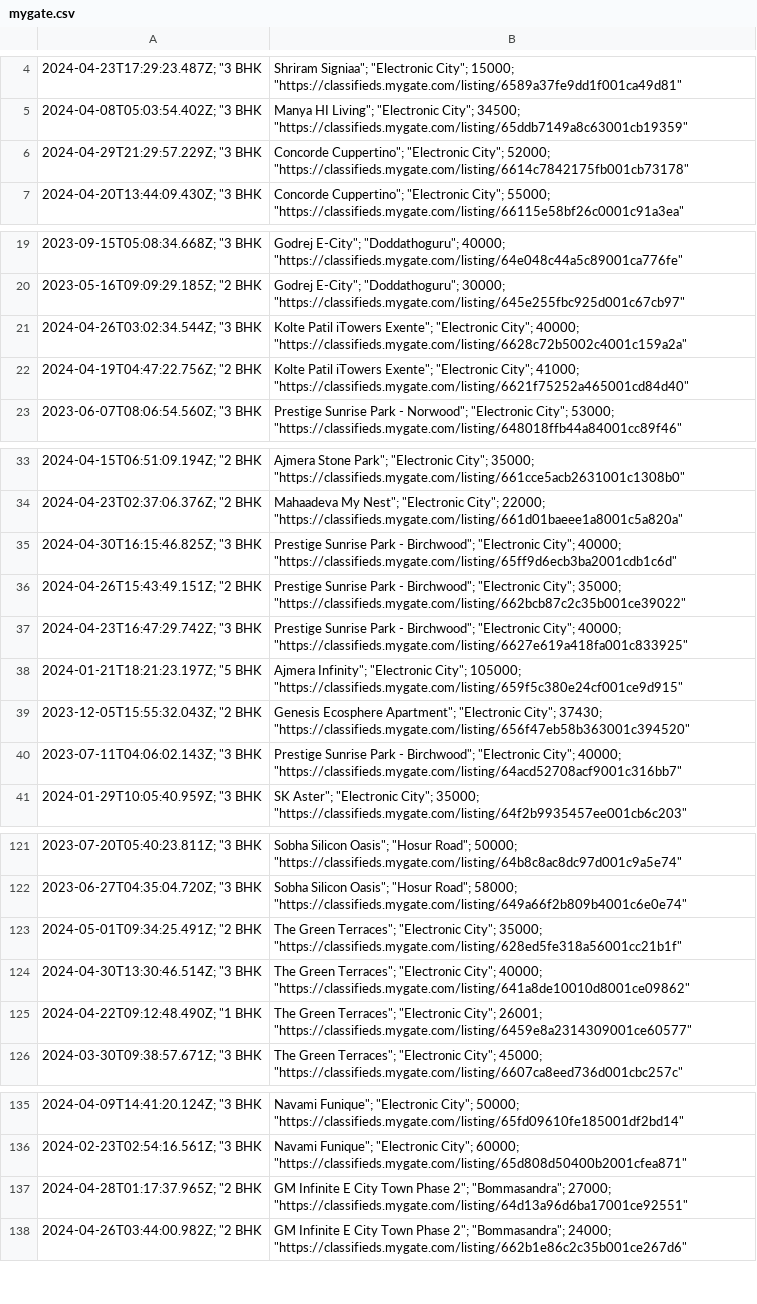
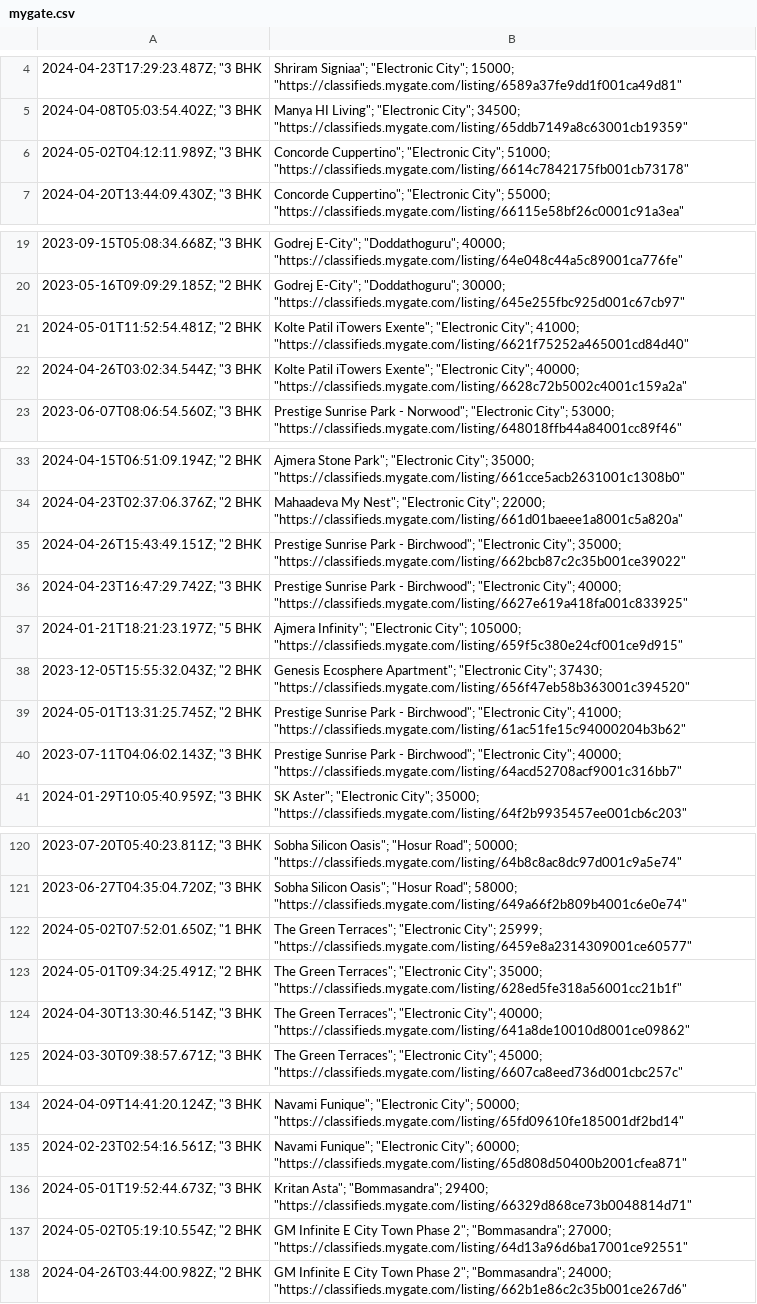
Before and after one commit to KShivendu/blr-societies, a CSV file: data/mygate.csv, drawn as a sheet; only a part is shown, gaps mark what is left out; removed rows and columns are numbered as before the commit, all else as after; the diff covers the shown part only; the diff names each change by its address in the sheet, - before the commit and + after, or states it on an @@ line.

```diff
--- a/data/mygate.csv
+++ b/data/mygate.csv
-A6: 2024-04-29T21:29:57.229Z; "3 BHK
+A6: 2024-05-02T04:12:11.989Z; "3 BHK
-B6: …"Electronic City"; 52000; "https://classifieds.mygate.com/listing/6614c7842175fb001cb73178"
+B6: …"Electronic City"; 51000; "https://classifieds.mygate.com/listing/6614c7842175fb001cb73178"
+row 21: 2024-05-01T11:52:54.481Z; "2 BHK | Kolte Patil iTowers Exente"; "Electronic City"; 41000; "https://classifieds.mygate.com/listing/6621f75252a465001cd84d40"
-row 22: 2024-04-19T04:47:22.756Z; "2 BHK | Kolte Patil iTowers Exente"; "Electronic City"; 41000; "https://classifieds.mygate.com/listing/6621f75252a465001cd84d40"
-row 35: 2024-04-30T16:15:46.825Z; "3 BHK | Prestige Sunrise Park - Birchwood"; "Electronic City"; 40000; "https://classifieds.mygate.com/listing/65ff9d6ecb3ba2001cdb1c6d"
+row 39: 2024-05-01T13:31:25.745Z; "2 BHK | Prestige Sunrise Park - Birchwood"; "Electronic City"; 41000; "https://classifieds.mygate.com/listing/61ac51fe15c94000204b3b62"
+row 122: 2024-05-02T07:52:01.650Z; "1 BHK | The Green Terraces"; "Electronic City"; 25999; "https://classifieds.mygate.com/listing/6459e8a2314309001ce60577"
-row 125: 2024-04-22T09:12:48.490Z; "1 BHK | The Green Terraces"; "Electronic City"; 26001; "https://classifieds.mygate.com/listing/6459e8a2314309001ce60577"
+row 136: 2024-05-01T19:52:44.673Z; "3 BHK | Kritan Asta"; "Bommasandra"; 29400; "https://classifieds.mygate.com/listing/66329d868ce73b0048814d71"
-A137: 2024-04-28T01:17:37.965Z; "2 BHK
+A137: 2024-05-02T05:19:10.554Z; "2 BHK
```
Also changed, not shown: 1 removed row and 1 edited cell elsewhere in this file.
